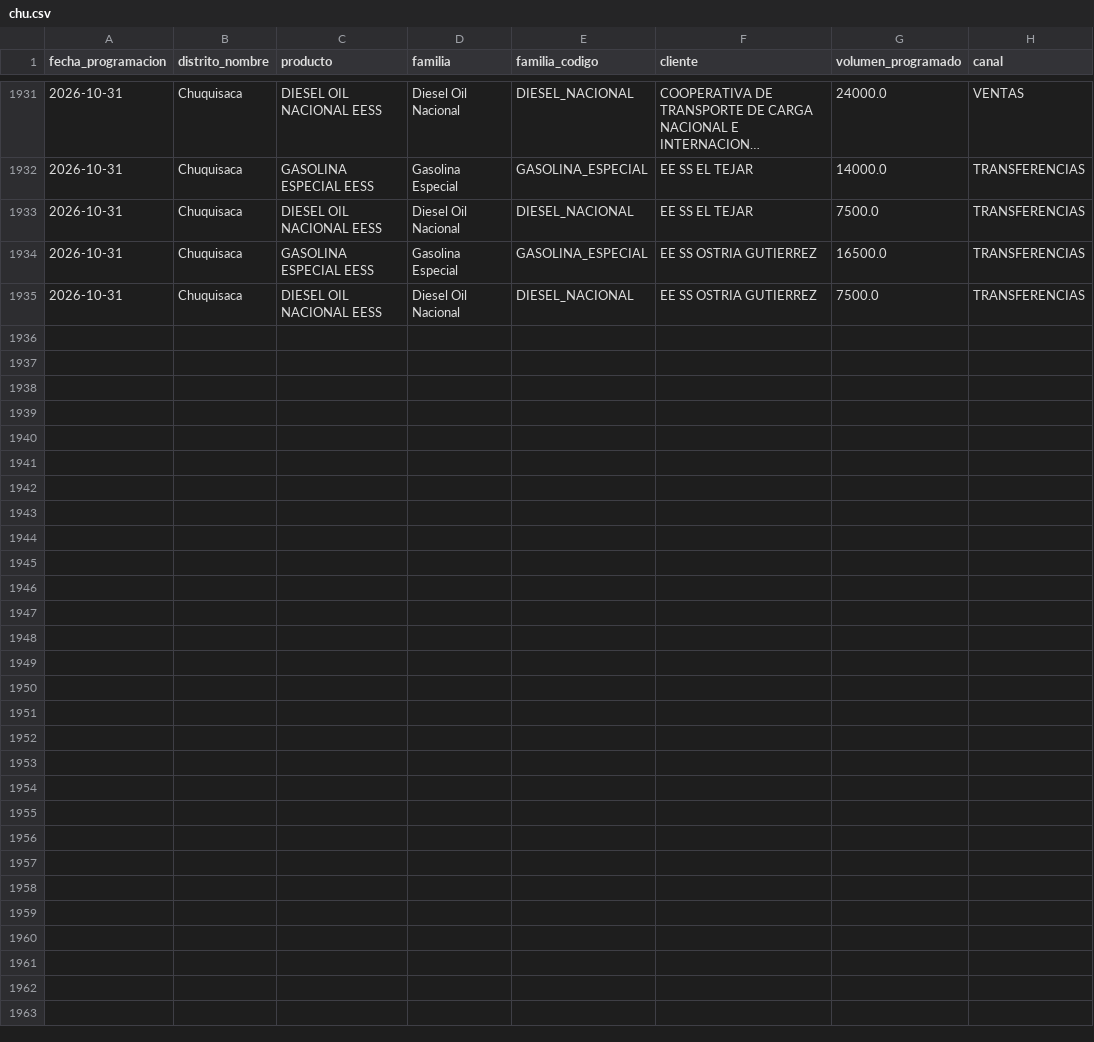
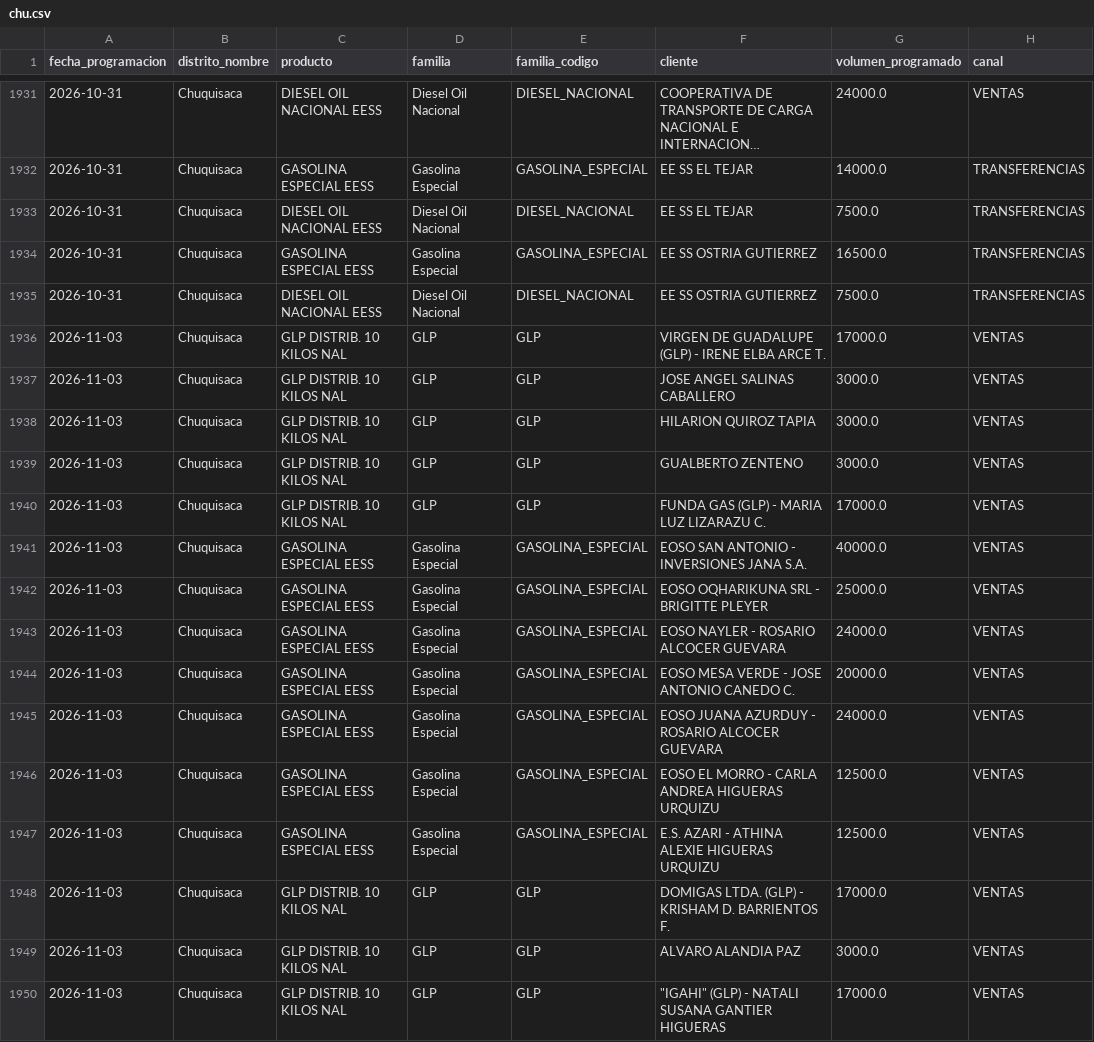
Before and after one commit to mauforonda/data-triage, a CSV file: hidrocarburos/abastecimiento/data/programacion/chu.csv, drawn as a sheet; only a part is shown, gaps mark what is left out; long unchanged cells end in ….

```diff
--- a/hidrocarburos/abastecimiento/data/programacion/chu.csv
+++ b/hidrocarburos/abastecimiento/data/programacion/chu.csv
@@ -1935 +1935,16 @@ fecha_programacion,distrito_nombre,producto,familia,familia_codigo,cliente,volum
 2026-10-31,Chuquisaca,DIESEL OIL NACIONAL EESS,Diesel Oil Nacional,DIESEL_NACIONAL,EE SS OSTRIA GUTIERREZ,7500.0,TRANSFERENCIAS
+2026-11-03,Chuquisaca,GLP DISTRIB. 10 KILOS NAL,GLP,GLP,VIRGEN DE GUADALUPE (GLP) - IRENE ELBA ARCE T.,17000.0,VENTAS
+2026-11-03,Chuquisaca,GLP DISTRIB. 10 KILOS NAL,GLP,GLP,JOSE ANGEL SALINAS CABALLERO,3000.0,VENTAS
+2026-11-03,Chuquisaca,GLP DISTRIB. 10 KILOS NAL,GLP,GLP,HILARION QUIROZ TAPIA,3000.0,VENTAS
+2026-11-03,Chuquisaca,GLP DISTRIB. 10 KILOS NAL,GLP,GLP,GUALBERTO ZENTENO,3000.0,VENTAS
+2026-11-03,Chuquisaca,GLP DISTRIB. 10 KILOS NAL,GLP,GLP,FUNDA GAS (GLP) - MARIA LUZ LIZARAZU C.,17000.0,VENTAS
+2026-11-03,Chuquisaca,GASOLINA ESPECIAL EESS,Gasolina Especial,GASOLINA_ESPECIAL,EOSO SAN ANTONIO - INVERSIONES JANA S.A.,40000.0,VENTAS
+2026-11-03,Chuquisaca,GASOLINA ESPECIAL EESS,Gasolina Especial,GASOLINA_ESPECIAL,EOSO OQHARIKUNA SRL - BRIGITTE PLEYER,25000.0,VENTAS
+2026-11-03,Chuquisaca,GASOLINA ESPECIAL EESS,Gasolina Especial,GASOLINA_ESPECIAL,EOSO NAYLER - ROSARIO ALCOCER GUEVARA,24000.0,VENTAS
+2026-11-03,Chuquisaca,GASOLINA ESPECIAL EESS,Gasolina Especial,GASOLINA_ESPECIAL,EOSO MESA VERDE - JOSE ANTONIO CANEDO C.,20000.0,VENTAS
+2026-11-03,Chuquisaca,GASOLINA ESPECIAL EESS,Gasolina Especial,GASOLINA_ESPECIAL,EOSO JUANA AZURDUY - ROSARIO ALCOCER GUEVARA,24000.0,VENTAS
+2026-11-03,Chuquisaca,GASOLINA ESPECIAL EESS,Gasolina Especial,GASOLINA_ESPECIAL,EOSO EL MORRO - CARLA ANDREA HIGUERAS URQUIZU,12500.0,VENTAS
+2026-11-03,Chuquisaca,GASOLINA ESPECIAL EESS,Gasolina Especial,GASOLINA_ESPECIAL,E.S. AZARI - ATHINA ALEXIE HIGUERAS URQUIZU,12500.0,VENTAS
+2026-11-03,Chuquisaca,GLP DISTRIB. 10 KILOS NAL,GLP,GLP,DOMIGAS LTDA. (GLP) - KRISHAM D. BARRIENTOS F.,17000.0,VENTAS
+2026-11-03,Chuquisaca,GLP DISTRIB. 10 KILOS NAL,GLP,GLP,ALVARO ALANDIA PAZ,3000.0,VENTAS
+2026-11-03,Chuquisaca,GLP DISTRIB. 10 KILOS NAL,GLP,GLP,"""IGAHI"" (GLP) - NATALI SUSANA GANTIER HIGUERAS",17000.0,VENTAS
```
Also changed, not shown: hidrocarburos/abastecimiento/data/programacion/gua.csv, hidrocarburos/abastecimiento/data/programacion/oru.csv, 9 other files.
